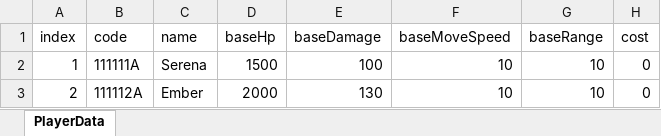
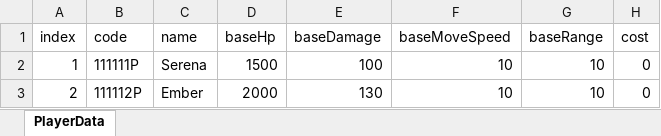
Before and after one commit to mmeo009/Vampire, an Excel workbook: BattleNoid_V2/Assets/@Resorces/Data/PlayerData.xlsx, sheet PlayerData, drawn as a sheet; values as stored, in another font and other column widths than the file's, no borders; the diff names each change by its address in the sheet, - before the commit and + after, or states it on an @@ line.

```diff
--- a/BattleNoid_V2/Assets/@Resorces/Data/PlayerData.xlsx (sheet PlayerData)
+++ b/BattleNoid_V2/Assets/@Resorces/Data/PlayerData.xlsx (sheet PlayerData)
-B2 (code): 111111A
+B2 (code): 111111P
-B3 (code): 111112A
+B3 (code): 111112P
```
Also changed, not shown: 18 other files.
